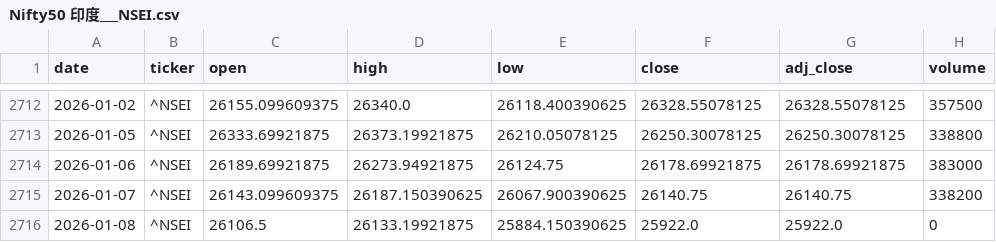
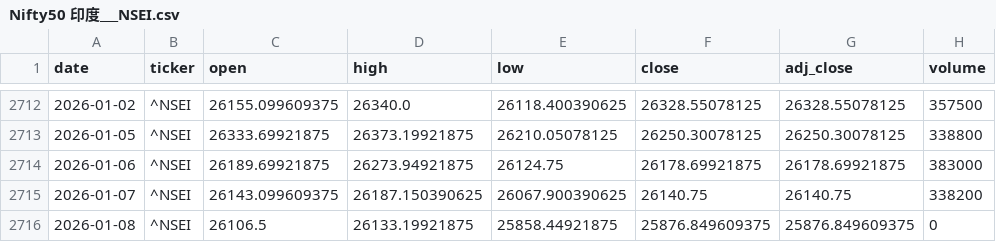
Before and after one commit to zid036116-ship-it/-, a CSV file: docs/market_data/Nifty50 印度___NSEI.csv, drawn as a sheet; only a part is shown, gaps mark what is left out.

```diff
--- a/docs/market_data/Nifty50 印度___NSEI.csv
+++ b/docs/market_data/Nifty50 印度___NSEI.csv
@@ -2715,2 +2715,2 @@
 2026-01-07,^NSEI,26143.099609375,26187.150390625,26067.900390625,26140.75,26140.75,338200
-2026-01-08,^NSEI,26106.5,26133.19921875,25884.150390625,25922.0,25922.0,0
+2026-01-08,^NSEI,26106.5,26133.19921875,25858.44921875,25876.849609375,25876.849609375,0
```
Also changed, not shown: market_data/Nasdaq100 纳指100___NDX.csv, market_data/恒生医疗ETF_华夏__3067.HK.csv, 1 other file.
